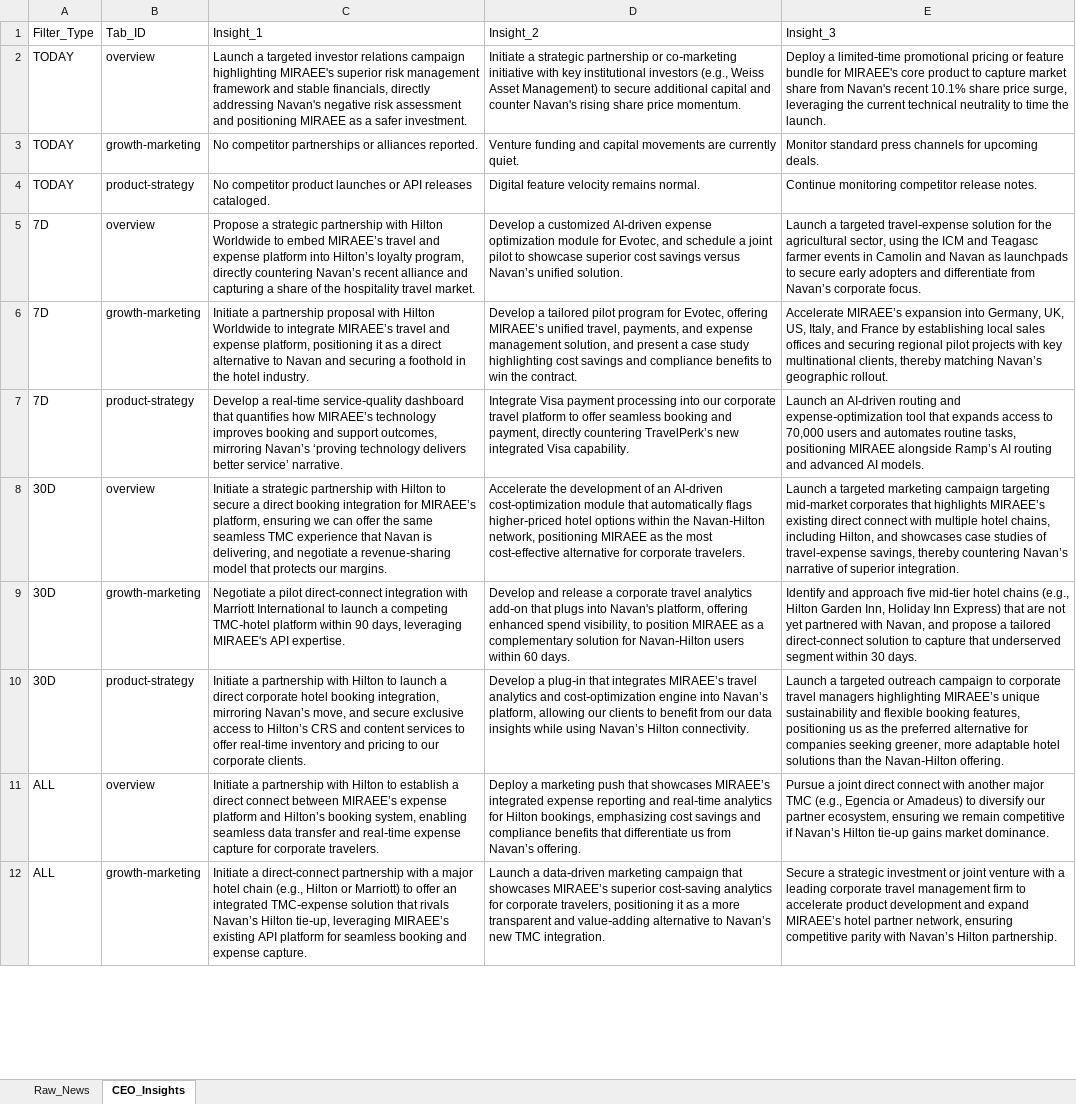
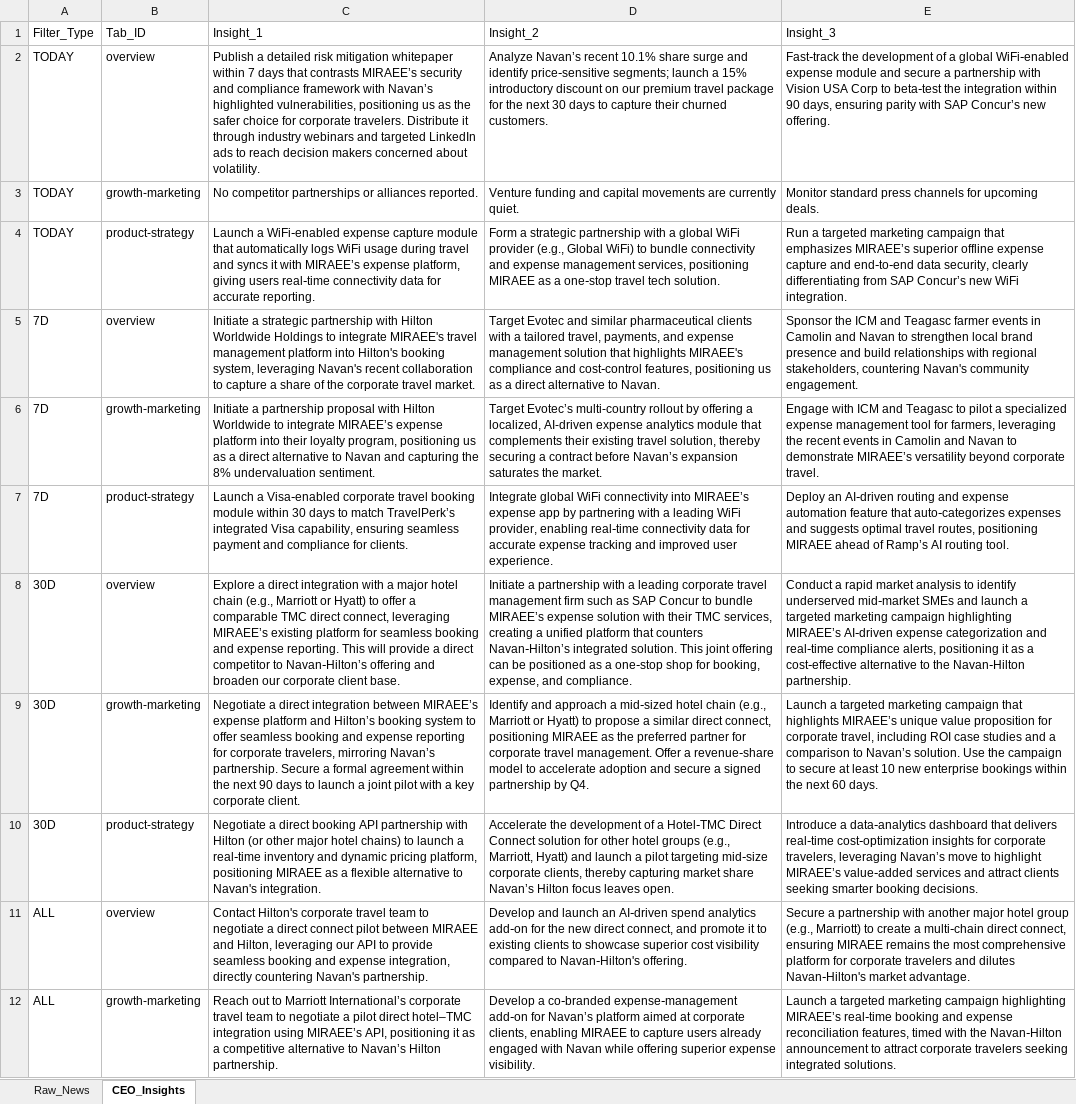
Before and after one commit to dmohanraj78/tabhidashboard, an Excel workbook: News_Dashboard/data/raw_news_database_Miraee.xlsx, sheet CEO_Insights, drawn as a sheet; only a part is shown; values as stored, in another font and other column widths than the file's, no borders; the diff covers the shown part only; the diff names each change by its address in the sheet, - before the commit and + after, or states it on an @@ line.

```diff
--- a/News_Dashboard/data/raw_news_database_Miraee.xlsx (sheet CEO_Insights)
+++ b/News_Dashboard/data/raw_news_database_Miraee.xlsx (sheet CEO_Insights)
-C2: Launch a targeted investor relations campaign highlighting MIRAEE's superior risk management framework and stable financials, directly addressing Navan's negative risk assessment and positioning MIRAEE as a safer investment.
+C2: Publish a detailed risk mitigation whitepaper within 7 days that contrasts MIRAEE’s security and compliance framework with Navan’s highlighted vulnerabilities, positioning us as the safer choice for corporate travelers. Distribute it through industry webinars and targeted LinkedIn ads to reach decision makers concerned about volatility.
-D2: Initiate a strategic partnership or co‑marketing initiative with key institutional investors (e.g., Weiss Asset Management) to secure additional capital and counter Navan's rising share price momentum.
+D2: Analyze Navan’s recent 10.1% share surge and identify price‑sensitive segments; launch a 15% introductory discount on our premium travel package for the next 30 days to capture their churned customers.
-E2: Deploy a limited‑time promotional pricing or feature bundle for MIRAEE's core product to capture market share from Navan's recent 10.1% share price surge, leveraging the current technical neutrality to time the launch.
+E2: Fast‑track the development of a global WiFi‑enabled expense module and secure a partnership with Vision USA Corp to beta‑test the integration within 90 days, ensuring parity with SAP Concur’s new offering.
-C4: No competitor product launches or API releases cataloged.
+C4: Launch a WiFi‑enabled expense capture module that automatically logs WiFi usage during travel and syncs it with MIRAEE’s expense platform, giving users real‑time connectivity data for accurate reporting.
-D4: Digital feature velocity remains normal.
+D4: Form a strategic partnership with a global WiFi provider (e.g., Global WiFi) to bundle connectivity and expense management services, positioning MIRAEE as a one‑stop travel tech solution.
-E4: Continue monitoring competitor release notes.
+E4: Run a targeted marketing campaign that emphasizes MIRAEE’s superior offline expense capture and end‑to‑end data security, clearly differentiating from SAP Concur’s new WiFi integration.
-C5: Propose a strategic partnership with Hilton Worldwide to embed MIRAEE’s travel and expense platform into Hilton’s loyalty program, directly countering Navan’s recent alliance and capturing a share of the hospitality travel market.
+C5: Initiate a strategic partnership with Hilton Worldwide Holdings to integrate MIRAEE's travel management platform into Hilton's booking system, leveraging Navan's recent collaboration to capture a share of the corporate travel market.
-D5: Develop a customized AI‑driven expense optimization module for Evotec, and schedule a joint pilot to showcase superior cost savings versus Navan’s unified solution.
+D5: Target Evotec and similar pharmaceutical clients with a tailored travel, payments, and expense management solution that highlights MIRAEE's compliance and cost‑control features, positioning us as a direct alternative to Navan.
-E5: Launch a targeted travel‑expense solution for the agricultural sector, using the ICM and Teagasc farmer events in Camolin and Navan as launchpads to secure early adopters and differentiate from Navan’s corporate focus.
+E5: Sponsor the ICM and Teagasc farmer events in Camolin and Navan to strengthen local brand presence and build relationships with regional stakeholders, countering Navan's community engagement.
-C6: …integrate MIRAEE’s travel and expense platform, positioning it as a direct alternative to Navan and securing a foothold in the hotel industry.
+C6: …integrate MIRAEE’s expense platform into their loyalty program, positioning us as a direct alternative to Navan and capturing the 8% undervaluation sentiment.
-D6: Develop a tailored pilot program for Evotec, offering MIRAEE’s unified travel, payments, and expense management solution, and present a case study highlighting cost savings and compliance benefits to win the contract.
+D6: Target Evotec’s multi-country rollout by offering a localized, AI-driven expense analytics module that complements their existing travel solution, thereby securing a contract before Navan’s expansion saturates the market.
-E6: Accelerate MIRAEE’s expansion into Germany, UK, US, Italy, and France by establishing local sales offices and securing regional pilot projects with key multinational clients, thereby matching Navan’s geographic rollout.
+E6: Engage with ICM and Teagasc to pilot a specialized expense management tool for farmers, leveraging the recent events in Camolin and Navan to demonstrate MIRAEE’s versatility beyond corporate travel.
-C7: Develop a real‑time service‑quality dashboard that quantifies how MIRAEE’s technology improves booking and support outcomes, mirroring Navan’s ‘proving technology delivers better service’ narrative.
+C7: Launch a Visa‑enabled corporate travel booking module within 30 days to match TravelPerk’s integrated Visa capability, ensuring seamless payment and compliance for clients.
-D7: Integrate Visa payment processing into our corporate travel platform to offer seamless booking and payment, directly countering TravelPerk’s new integrated Visa capability.
+D7: Integrate global WiFi connectivity into MIRAEE’s expense app by partnering with a leading WiFi provider, enabling real‑time connectivity data for accurate expense tracking and improved user experience.
-E7: Launch an AI‑driven routing and expense‑optimization tool that expands access to 70,000 users and automates routine tasks, positioning MIRAEE alongside Ramp’s AI routing and advanced AI models.
+E7: Deploy an AI‑driven routing and expense automation feature that auto‑categorizes expenses and suggests optimal travel routes, positioning MIRAEE ahead of Ramp’s AI routing tool.
-C8: Initiate a strategic partnership with Hilton to secure a direct booking integration for MIRAEE’s platform, ensuring we can offer the same seamless TMC experience that Navan is delivering, and negotiate a revenue‑sharing model that protects our margins.
+C8: Explore a direct integration with a major hotel chain (e.g., Marriott or Hyatt) to offer a comparable TMC direct connect, leveraging MIRAEE’s existing platform for seamless booking and expense reporting. This will provide a direct competitor to Navan‑Hilton’s offering and broaden our corporate client base.
-D8: Accelerate the development of an AI‑driven cost‑optimization module that automatically flags higher‑priced hotel options within the Navan‑Hilton network, positioning MIRAEE as the most cost‑effective alternative for corporate travelers.
+D8: Initiate a partnership with a leading corporate travel management firm such as SAP Concur to bundle MIRAEE’s expense solution with their TMC services, creating a unified platform that counters Navan‑Hilton’s integrated solution. This joint offering can be positioned as a one‑stop shop for booking, expense, and compliance.
-E8: Launch a targeted marketing campaign targeting mid‑market corporates that highlights MIRAEE’s existing direct connect with multiple hotel chains, including Hilton, and showcases case studies of travel‑expense savings, thereby countering Navan’s narrative of superior integration.
+E8: Conduct a rapid market analysis to identify underserved mid‑market SMEs and launch a targeted marketing campaign highlighting MIRAEE’s AI‑driven expense categorization and real‑time compliance alerts, positioning it as a cost‑effective alternative to the Navan‑Hilton partnership.
-C9: Negotiate a pilot direct‑connect integration with Marriott International to launch a competing TMC‑hotel platform within 90 days, leveraging MIRAEE's API expertise.
+C9: Negotiate a direct integration between MIRAEE’s expense platform and Hilton’s booking system to offer seamless booking and expense reporting for corporate travelers, mirroring Navan’s partnership. Secure a formal agreement within the next 90 days to launch a joint pilot with a key corporate client.
-D9: Develop and release a corporate travel analytics add‑on that plugs into Navan's platform, offering enhanced spend visibility, to position MIRAEE as a complementary solution for Navan‑Hilton users within 60 days.
+D9: Identify and approach a mid‑sized hotel chain (e.g., Marriott or Hyatt) to propose a similar direct connect, positioning MIRAEE as the preferred partner for corporate travel management. Offer a revenue‑share model to accelerate adoption and secure a signed partnership by Q4.
-E9: Identify and approach five mid‑tier hotel chains (e.g., Hilton Garden Inn, Holiday Inn Express) that are not yet partnered with Navan, and propose a tailored direct‑connect solution to capture that underserved segment within 30 days.
+E9: Launch a targeted marketing campaign that highlights MIRAEE’s unique value proposition for corporate travel, including ROI case studies and a comparison to Navan’s solution. Use the campaign to secure at least 10 new enterprise bookings within the next 60 days.
-C10: Initiate a partnership with Hilton to launch a direct corporate hotel booking integration, mirroring Navan’s move, and secure exclusive access to Hilton’s CRS and content services to offer real‑time inventory and pricing to our corporate clients.
+C10: Negotiate a direct booking API partnership with Hilton (or other major hotel chains) to launch a real‑time inventory and dynamic pricing platform, positioning MIRAEE as a flexible alternative to Navan's integration.
-D10: Develop a plug‑in that integrates MIRAEE’s travel analytics and cost‑optimization engine into Navan’s platform, allowing our clients to benefit from our data insights while using Navan’s Hilton connectivity.
+D10: Accelerate the development of a Hotel‑TMC Direct Connect solution for other hotel groups (e.g., Marriott, Hyatt) and launch a pilot targeting mid‑size corporate clients, thereby capturing market share Navan’s Hilton focus leaves open.
-E10: Launch a targeted outreach campaign to corporate travel managers highlighting MIRAEE’s unique sustainability and flexible booking features, positioning us as the preferred alternative for companies seeking greener, more adaptable hotel solutions than the Navan‑Hilton offering.
+E10: Introduce a data‑analytics dashboard that delivers real‑time cost‑optimization insights for corporate travelers, leveraging Navan’s move to highlight MIRAEE’s value‑added services and attract clients seeking smarter booking decisions.
-C11: Initiate a partnership with Hilton to establish a direct connect between MIRAEE’s expense platform and Hilton’s booking system, enabling seamless data transfer and real‑time expense capture for corporate travelers.
+C11: Contact Hilton's corporate travel team to negotiate a direct connect pilot between MIRAEE and Hilton, leveraging our API to provide seamless booking and expense integration, directly countering Navan's partnership.
-D11: Deploy a marketing push that showcases MIRAEE’s integrated expense reporting and real‑time analytics for Hilton bookings, emphasizing cost savings and compliance benefits that differentiate us from Navan’s offering.
+D11: Develop and launch an AI‑driven spend analytics add‑on for the new direct connect, and promote it to existing clients to showcase superior cost visibility compared to Navan‑Hilton's offering.
-E11: Pursue a joint direct connect with another major TMC (e.g., Egencia or Amadeus) to diversify our partner ecosystem, ensuring we remain competitive if Navan’s Hilton tie‑up gains market dominance.
+E11: Secure a partnership with another major hotel group (e.g., Marriott) to create a multi‑chain direct connect, ensuring MIRAEE remains the most comprehensive platform for corporate travelers and dilutes Navan‑Hilton's market advantage.
-C12: Initiate a direct‑connect partnership with a major hotel chain (e.g., Hilton or Marriott) to offer an integrated TMC‑expense solution that rivals Navan’s Hilton tie‑up, leveraging MIRAEE’s existing API platform for seamless booking and expense capture.
+C12: Reach out to Marriott International’s corporate travel team to negotiate a pilot direct hotel–TMC integration using MIRAEE’s API, positioning it as a competitive alternative to Navan’s Hilton partnership.
-D12: Launch a data‑driven marketing campaign that showcases MIRAEE’s superior cost‑saving analytics for corporate travelers, positioning it as a more transparent and value‑adding alternative to Navan’s new TMC integration.
+D12: Develop a co‑branded expense‑management add‑on for Navan’s platform aimed at corporate clients, enabling MIRAEE to capture users already engaged with Navan while offering superior expense visibility.
-E12: Secure a strategic investment or joint venture with a leading corporate travel management firm to accelerate product development and expand MIRAEE’s hotel partner network, ensuring competitive parity with Navan’s Hilton partnership.
+E12: Launch a targeted marketing campaign highlighting MIRAEE’s real‑time booking and expense reconciliation features, timed with the Navan‑Hilton announcement to attract corporate travelers seeking integrated solutions.
```
Also changed, not shown: 3 edited cells elsewhere in this sheet, sheet Raw_News, News_Dashboard/data/raw_news_database_Mondee.xlsx, News_Intelligence/output/raw_news_database_Miraee.xlsx, 3 other files.
